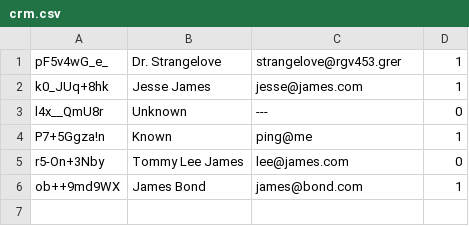
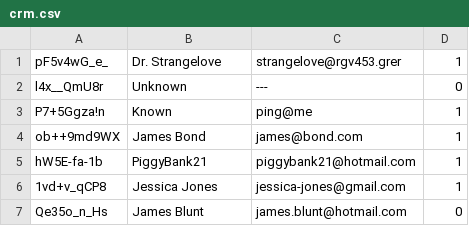
Before and after one commit to damskw/Secure-ERP, a CSV file: model/crm/crm.csv, drawn as a sheet; removed rows and columns are numbered as before the commit, all else as after; the diff names each change by its address in the sheet, - before the commit and + after, or states it on an @@ line.

```diff
--- a/model/crm/crm.csv
+++ b/model/crm/crm.csv
-row 2: k0_JUq+8hk | Jesse James | jesse@james.com | 1
-row 5: r5-On+3Nby | Tommy Lee James | lee@james.com | 0
+row 5: hW5E-fa-1b | PiggyBank21 | piggybank21@hotmail.com | 1
+row 6: 1vd+v_qCP8 | Jessica Jones | jessica-jones@gmail.com | 1
+row 7: Qe35o_n_Hs | James Blunt | james.blunt@hotmail.com | 0
```
Also changed, not shown: 4 other files.
